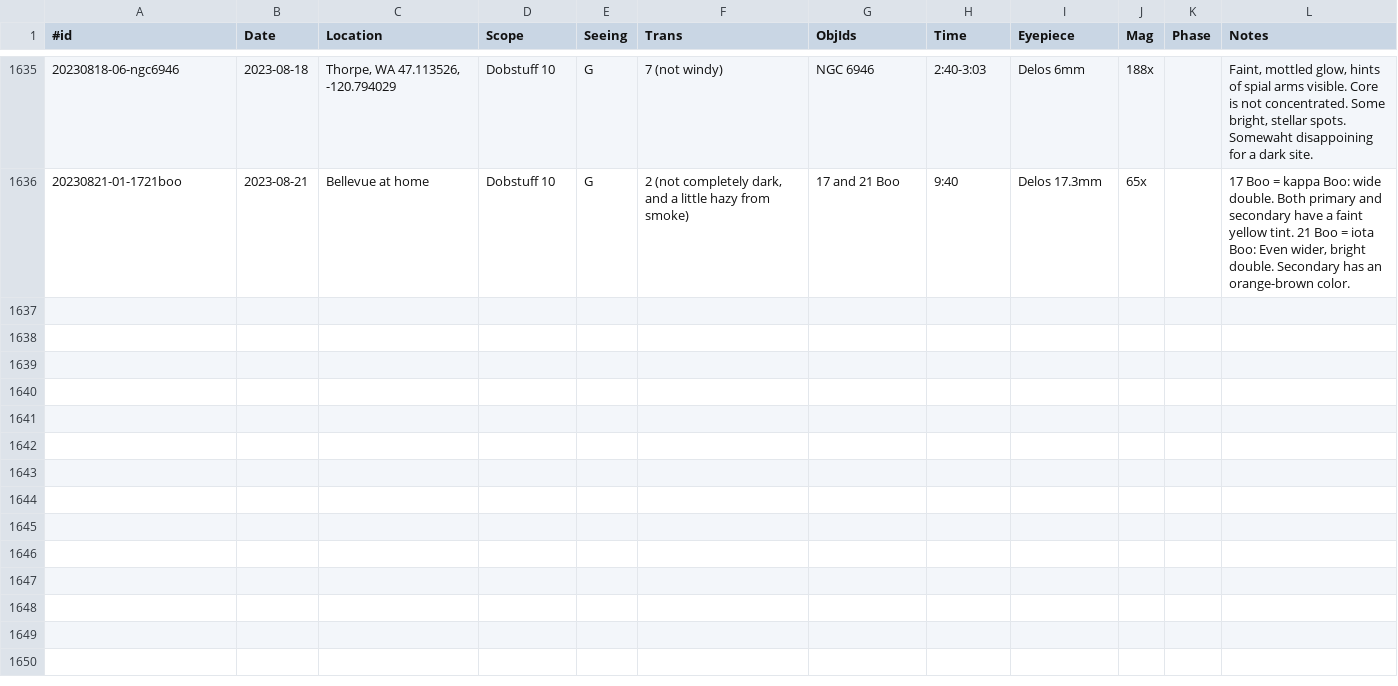
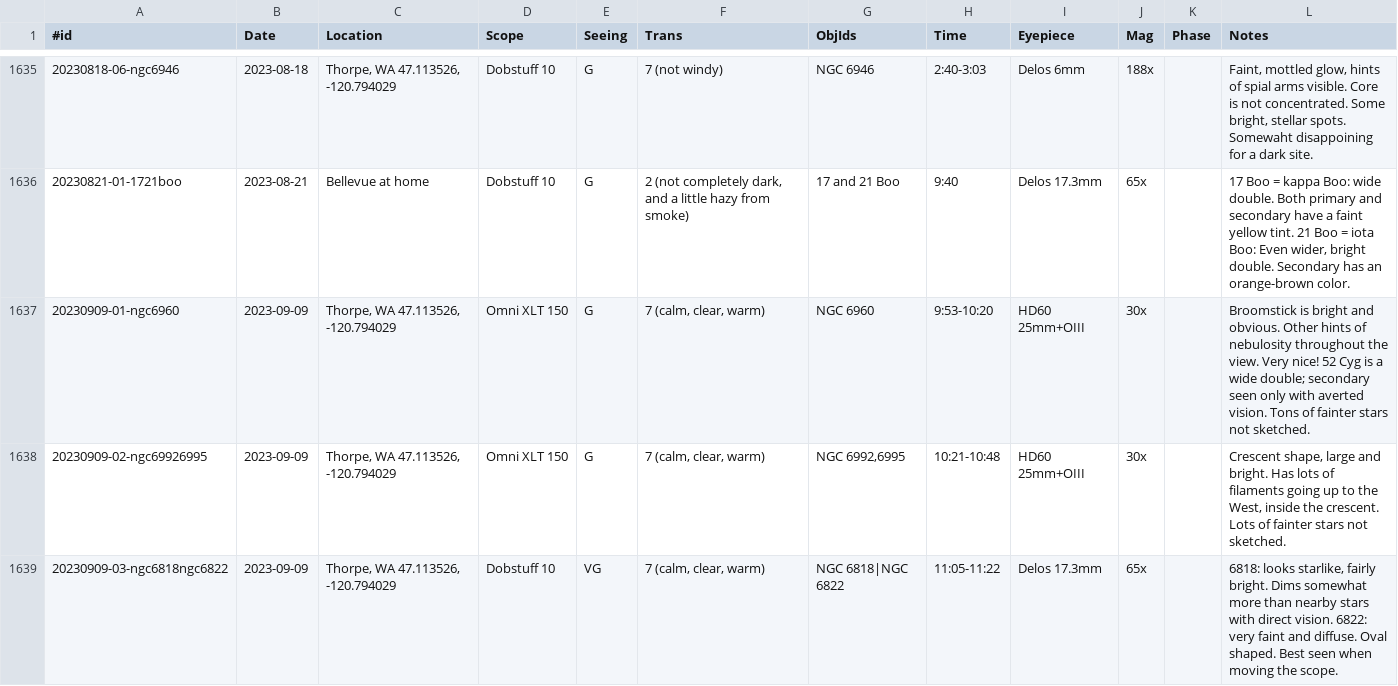
Before and after one commit to jonathanacross/astrodb, a TSV file: data/observations.tsv, drawn as a sheet; only a part is shown, gaps mark what is left out; the diff covers the shown part only; the diff names each change by its address in the sheet, - before the commit and + after, or states it on an @@ line.

Commit message:
adding observations through 2023-09-13

```diff
--- a/data/observations.tsv
+++ b/data/observations.tsv
+row 1637: 20230909-01-ngc6960 | 2023-09-09 | Thorpe, WA 47.113526, -120.794029 | Omni XLT 150 | G | 7 (calm, clear, warm) | NGC 6960 | 9:53-10:20 | HD60 25mm+OIII | 30x |  | Broomstick is bright and obvious. Other hints of nebulosity throughout the view. Very nice! 52 Cyg is a wide double; secondary seen only with averted vision. Tons of fainter stars not sketched.
+row 1638: 20230909-02-ngc69926995 | 2023-09-09 | Thorpe, WA 47.113526, -120.794029 | Omni XLT 150 | G | 7 (calm, clear, warm) | NGC 6992,6995 | 10:21-10:48 | HD60 25mm+OIII | 30x |  | Crescent shape, large and bright. Has lots of filaments going up to the West, inside the crescent. Lots of fainter stars not sketched.
+row 1639: 20230909-03-ngc6818ngc6822 | 2023-09-09 | Thorpe, WA 47.113526, -120.794029 | Dobstuff 10 | VG | 7 (calm, clear, warm) | NGC 6818|NGC 6822 | 11:05-11:22 | Delos 17.3mm | 65x |  | 6818: looks starlike, fairly bright. Dims somewhat more than nearby stars with direct vision. 6822: very faint and diffuse. Oval shaped. Best seen when moving the scope.
```
Also changed, not shown: 7 added rows elsewhere in this file, data/objects.tsv, data/programs.tsv.
